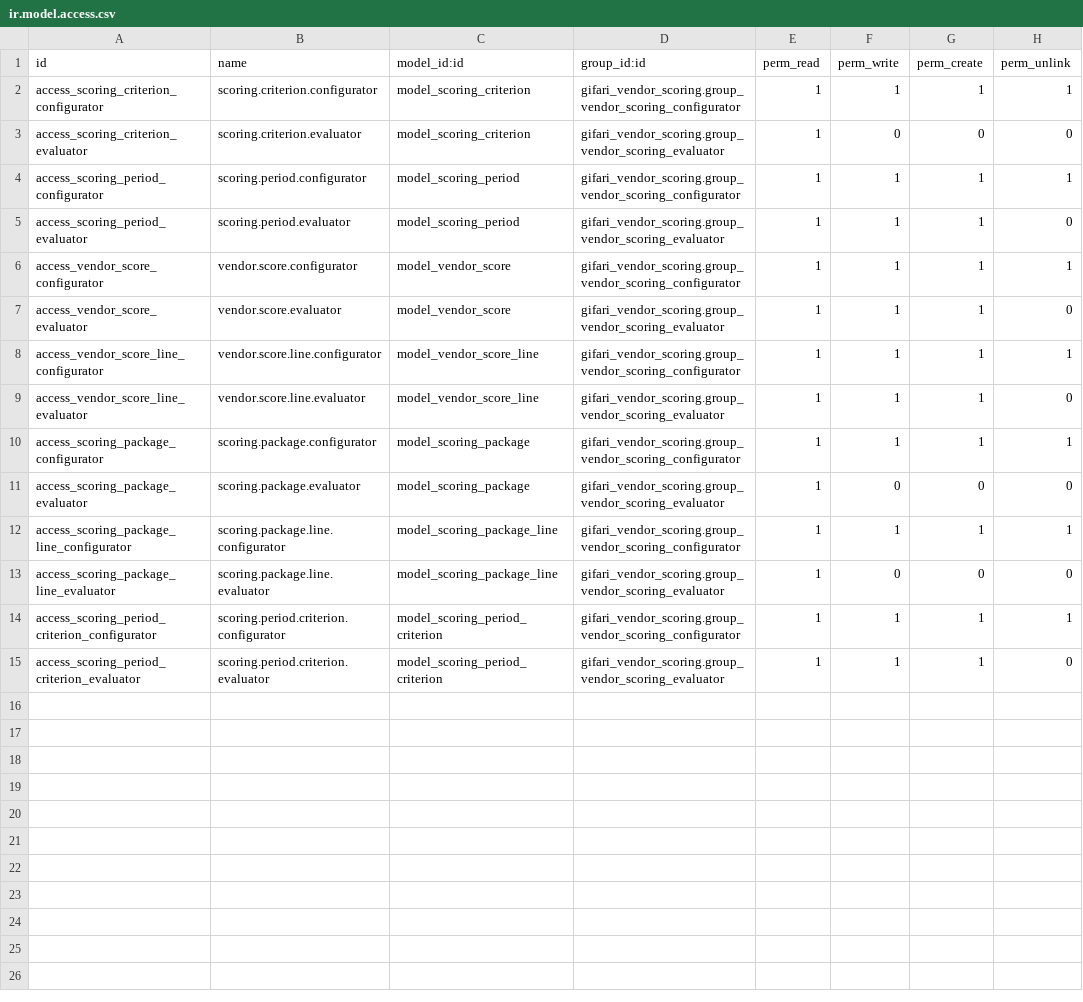
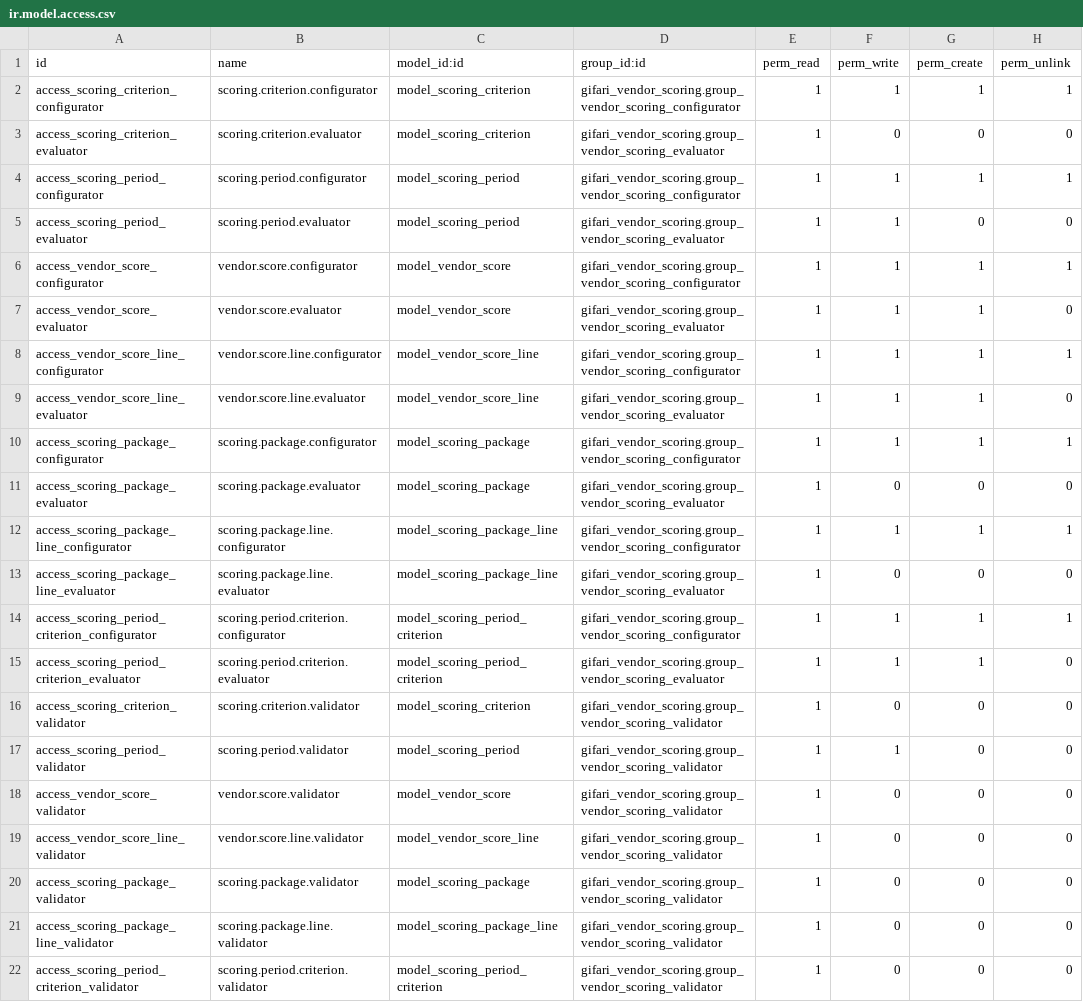
Before and after one commit to deniabajoo/denilabs, a CSV file: gifari_vendor_scoring/security/ir.model.access.csv, drawn as a sheet.

Commit message:
feat: enhance vendor scoring workflow with category tracking, state-aware UI banners, and idempotent criteria updates

```diff
--- a/gifari_vendor_scoring/security/ir.model.access.csv
+++ b/gifari_vendor_scoring/security/ir.model.access.csv
@@ -4,3 +4,3 @@ access_scoring_criterion_evaluator,scoring.criterion.evaluator,model_scoring_cri
 access_scoring_period_configurator,scoring.period.configurator,model_scoring_period,gifari_vendor_scoring.group_vendor_scoring_configurator,1,1,1,1
-access_scoring_period_evaluator,scoring.period.evaluator,model_scoring_period,gifari_vendor_scoring.group_vendor_scoring_evaluator,1,1,1,0
+access_scoring_period_evaluator,scoring.period.evaluator,model_scoring_period,gifari_vendor_scoring.group_vendor_scoring_evaluator,1,1,0,0
 access_vendor_score_configurator,vendor.score.configurator,model_vendor_score,gifari_vendor_scoring.group_vendor_scoring_configurator,1,1,1,1
@@ -15 +15,8 @@ access_scoring_period_criterion_configurator,scoring.period.criterion.configurat
 access_scoring_period_criterion_evaluator,scoring.period.criterion.evaluator,model_scoring_period_criterion,gifari_vendor_scoring.group_vendor_scoring_evaluator,1,1,1,0
+access_scoring_criterion_validator,scoring.criterion.validator,model_scoring_criterion,gifari_vendor_scoring.group_vendor_scoring_validator,1,0,0,0
+access_scoring_period_validator,scoring.period.validator,model_scoring_period,gifari_vendor_scoring.group_vendor_scoring_validator,1,1,0,0
+access_vendor_score_validator,vendor.score.validator,model_vendor_score,gifari_vendor_scoring.group_vendor_scoring_validator,1,0,0,0
+access_vendor_score_line_validator,vendor.score.line.validator,model_vendor_score_line,gifari_vendor_scoring.group_vendor_scoring_validator,1,0,0,0
+access_scoring_package_validator,scoring.package.validator,model_scoring_package,gifari_vendor_scoring.group_vendor_scoring_validator,1,0,0,0
+access_scoring_package_line_validator,scoring.package.line.validator,model_scoring_package_line,gifari_vendor_scoring.group_vendor_scoring_validator,1,0,0,0
+access_scoring_period_criterion_validator,scoring.period.criterion.validator,model_scoring_period_criterion,gifari_vendor_scoring.group_vendor_scoring_validator,1,0,0,0
```
Also changed, not shown: 16 other files.
